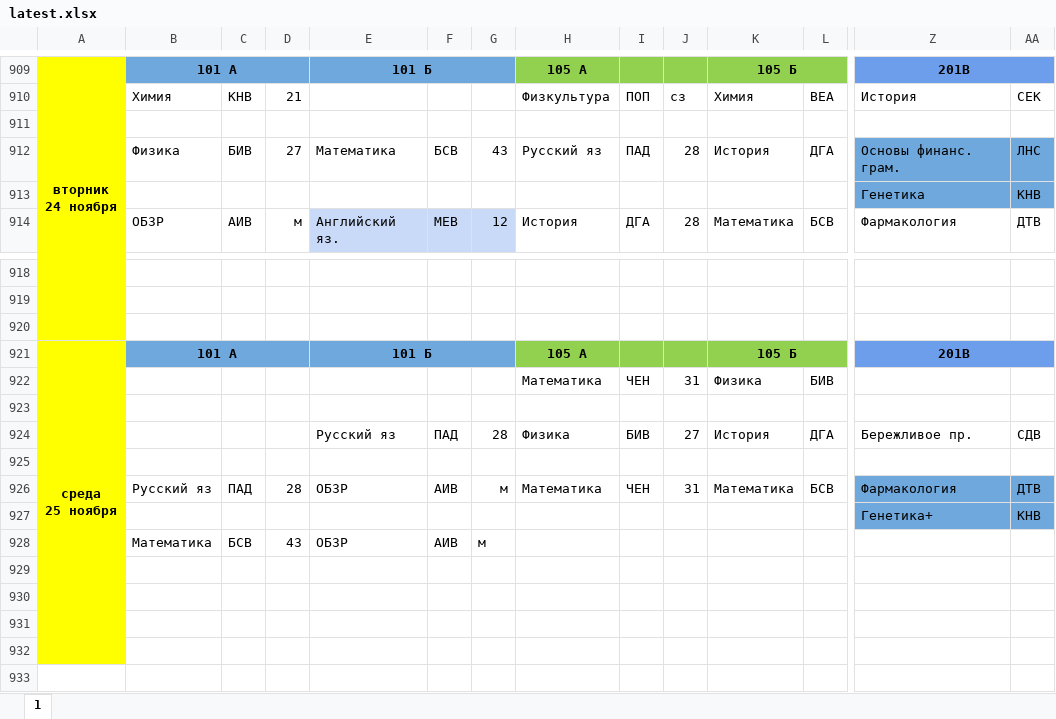
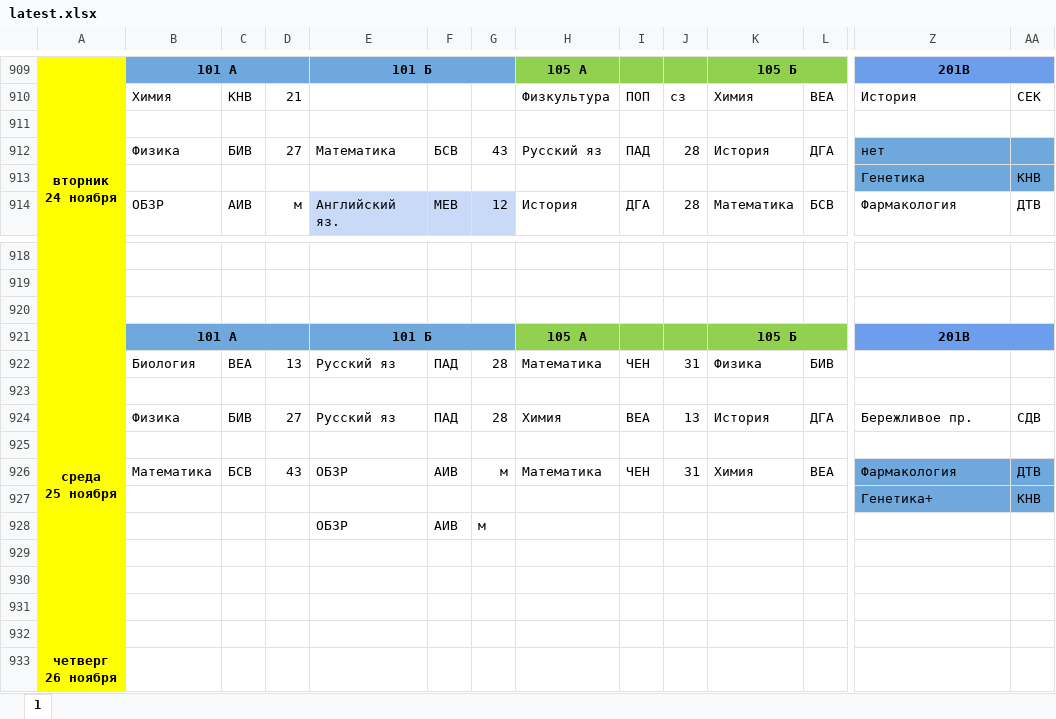
Before and after one commit to koovarem-byte/puls, an Excel workbook: cache/latest.xlsx, sheet 1, drawn as a sheet; only a part is shown, gaps mark what is left out; values as stored, in another font and other column widths than the file's, no borders; charts and pictures not drawn; rows hold the shown columns only; ↵ is a line break in a cell; the diff covers the shown part only; the diff names each change by its address in the sheet, - before the commit and + after, or states it on an @@ line.

```diff
--- a/cache/latest.xlsx (sheet 1)
+++ b/cache/latest.xlsx (sheet 1)
-Z912: Основы финанс. грам.
+Z912: нет
-AA912: ЛНС
+AA912: (empty)
-B922: (empty)
+B922: Биология
-C922: (empty)
+C922: ВЕА
-D922: (empty)
+D922: 13
-E922: (empty)
+E922: Русский яз
-F922: (empty)
+F922: ПАД
-G922: (empty)
+G922: 28
-B924: (empty)
+B924: Физика
-C924: (empty)
+C924: БИВ
-D924: (empty)
+D924: 27
-H924: Физика
+H924: Химия
-I924: БИВ
+I924: ВЕА
-J924: 27
+J924: 13
-B926: Русский яз
+B926: Математика
-C926: ПАД
+C926: БСВ
-D926: 28
+D926: 43
-K926: Математика
+K926: Химия
-L926: БСВ
+L926: ВЕА
-B928: Математика
+B928: (empty)
-C928: БСВ
+C928: (empty)
-D928: 43
+D928: (empty)
+row 933: четверг ↵ 26 ноября
```
Also changed, not shown: 1 edited cell elsewhere in this sheet, 2 other files.
